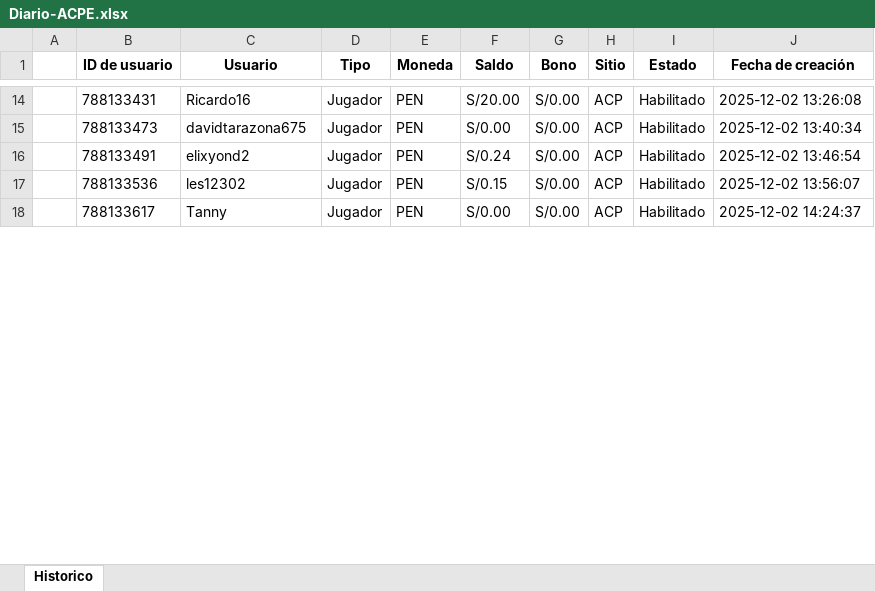
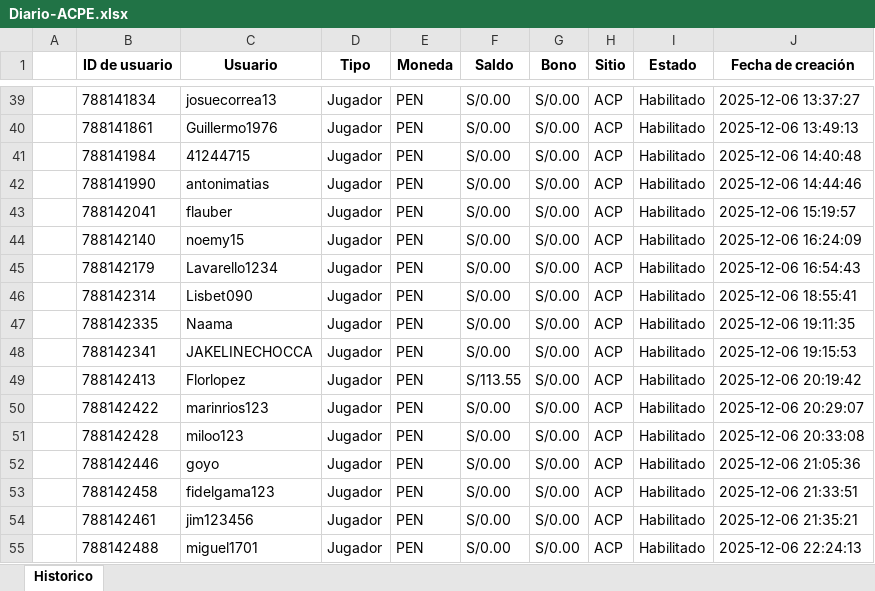
Before and after one commit to james5777/FTD-s-Aciertala, an Excel workbook: Archivos/Diario-ACPE.xlsx, sheet Historico, drawn as a sheet; only a part is shown, gaps mark what is left out; values as stored, in another font and other column widths than the file's, no borders; addresses are those after the commit; the diff covers the shown part only; the diff names each change by its address in the sheet, - before the commit and + after, or states it on an @@ line.

```diff
--- a/Archivos/Diario-ACPE.xlsx (sheet Historico)
+++ b/Archivos/Diario-ACPE.xlsx (sheet Historico)
-B39 (ID de usuario): 788133431
+B39 (ID de usuario): 788141834
-C39 (Usuario): Ricardo16
+C39 (Usuario): josuecorrea13
-F39 (Saldo): S/20.00
+F39 (Saldo): S/0.00
-J39 (Fecha de creación): 2025-12-02 13:26:08
+J39 (Fecha de creación): 2025-12-06 13:37:27
+row 40:  | 788141861 | Guillermo1976 | Jugador | PEN | S/0.00 | S/0.00 | ACP | Habilitado | 2025-12-06 13:49:13
+row 41:  | 788141984 | 41244715 | Jugador | PEN | S/0.00 | S/0.00 | ACP | Habilitado | 2025-12-06 14:40:48
-B42 (ID de usuario): 788133473
+B42 (ID de usuario): 788141990
-C42 (Usuario): davidtarazona675
+C42 (Usuario): antonimatias
-J42 (Fecha de creación): 2025-12-02 13:40:34
+J42 (Fecha de creación): 2025-12-06 14:44:46
+row 43:  | 788142041 | flauber | Jugador | PEN | S/0.00 | S/0.00 | ACP | Habilitado | 2025-12-06 15:19:57
+row 44:  | 788142140 | noemy15 | Jugador | PEN | S/0.00 | S/0.00 | ACP | Habilitado | 2025-12-06 16:24:09
-B45 (ID de usuario): 788133491
+B45 (ID de usuario): 788142179
-C45 (Usuario): elixyond2
+C45 (Usuario): Lavarello1234
-F45 (Saldo): S/0.24
+F45 (Saldo): S/0.00
-J45 (Fecha de creación): 2025-12-02 13:46:54
+J45 (Fecha de creación): 2025-12-06 16:54:43
+row 46:  | 788142314 | Lisbet090 | Jugador | PEN | S/0.00 | S/0.00 | ACP | Habilitado | 2025-12-06 18:55:41
+row 47:  | 788142335 | Naama | Jugador | PEN | S/0.00 | S/0.00 | ACP | Habilitado | 2025-12-06 19:11:35
+row 48:  | 788142341 | JAKELINECHOCCA | Jugador | PEN | S/0.00 | S/0.00 | ACP | Habilitado | 2025-12-06 19:15:53
+row 49:  | 788142413 | Florlopez | Jugador | PEN | S/113.55 | S/0.00 | ACP | Habilitado | 2025-12-06 20:19:42
+row 50:  | 788142422 | marinrios123 | Jugador | PEN | S/0.00 | S/0.00 | ACP | Habilitado | 2025-12-06 20:29:07
+row 51:  | 788142428 | miloo123 | Jugador | PEN | S/0.00 | S/0.00 | ACP | Habilitado | 2025-12-06 20:33:08
+row 52:  | 788142446 | goyo | Jugador | PEN | S/0.00 | S/0.00 | ACP | Habilitado | 2025-12-06 21:05:36
-B53 (ID de usuario): 788133536
+B53 (ID de usuario): 788142458
-C53 (Usuario): les12302
+C53 (Usuario): fidelgama123
-F53 (Saldo): S/0.15
+F53 (Saldo): S/0.00
-J53 (Fecha de creación): 2025-12-02 13:56:07
+J53 (Fecha de creación): 2025-12-06 21:33:51
+row 54:  | 788142461 | jim123456 | Jugador | PEN | S/0.00 | S/0.00 | ACP | Habilitado | 2025-12-06 21:35:21
-B55 (ID de usuario): 788133617
+B55 (ID de usuario): 788142488
-C55 (Usuario): Tanny
+C55 (Usuario): miguel1701
-J55 (Fecha de creación): 2025-12-02 14:24:37
+J55 (Fecha de creación): 2025-12-06 22:24:13
```
Also changed, not shown: 60 added rows and 79 edited cells elsewhere in this sheet, Algoritmo_ftd_aciertala_peru.xlsx, 6 other files.
